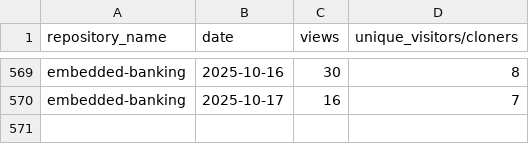
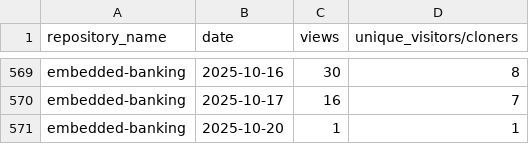
Before and after one commit to jpmorgan-payments/embedded-finance, a CSV file: metrics/traffic-stats-sorted.csv, drawn as a sheet; only a part is shown, gaps mark what is left out.

```diff
--- a/metrics/traffic-stats-sorted.csv
+++ b/metrics/traffic-stats-sorted.csv
@@ -570 +570,2 @@ embedded-banking,2025-10-16,30,8
 embedded-banking,2025-10-17,16,7
+embedded-banking,2025-10-20,1,1
```
Also changed, not shown: metrics/clone-stats-sorted.csv, metrics/clone-stats.csv, 1 other file.
